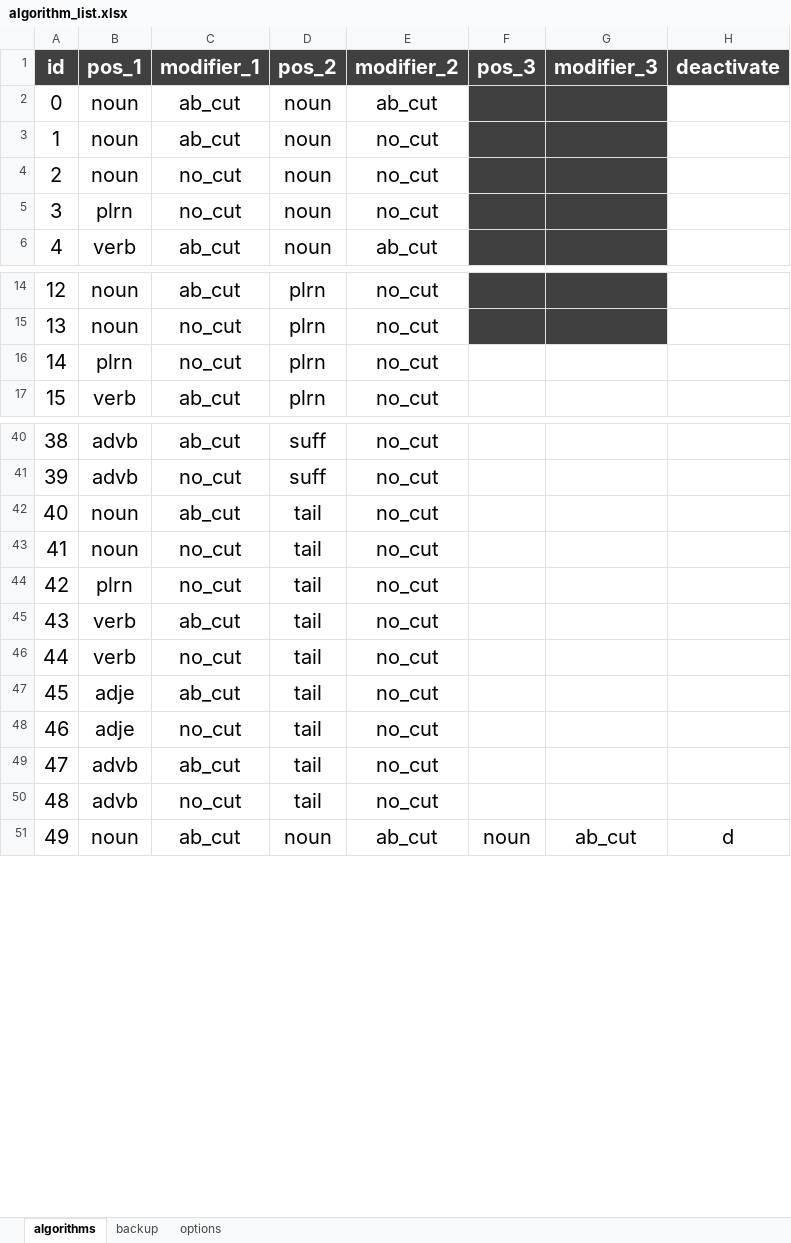
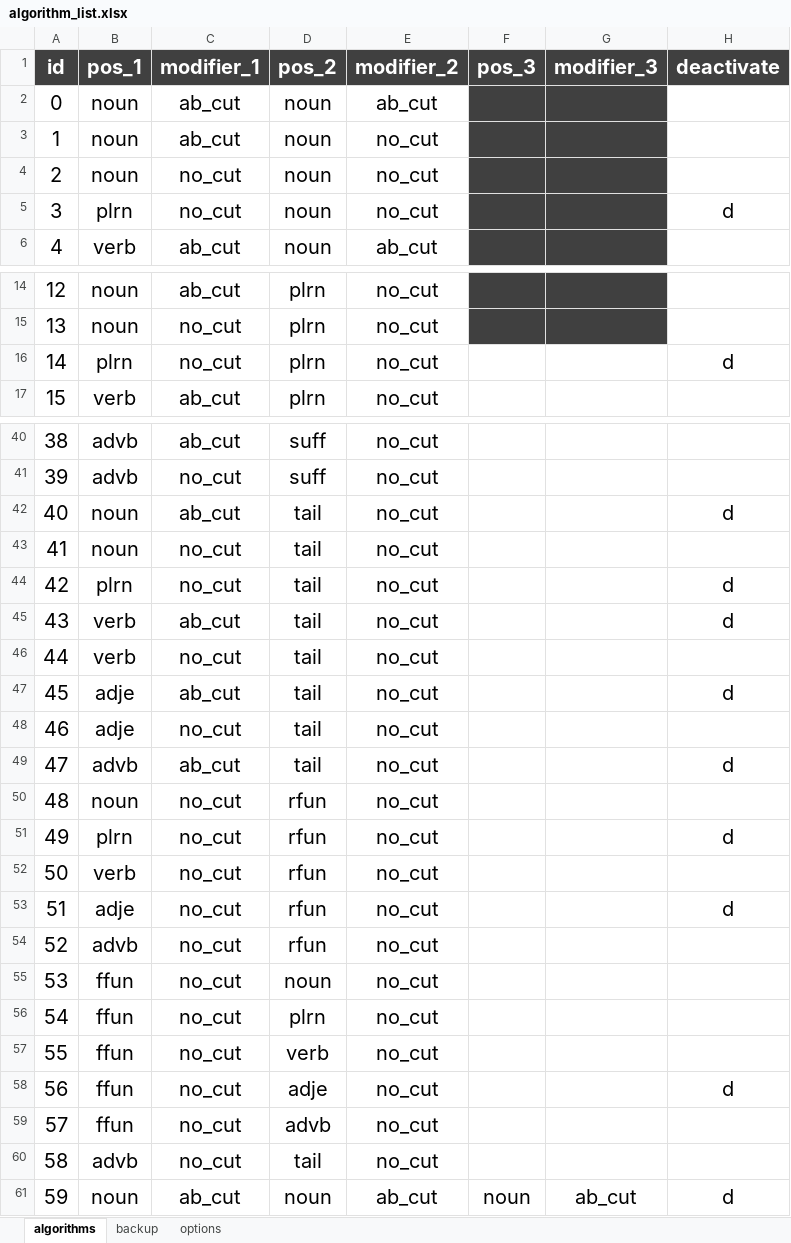
Before and after one commit to mkishi1221/create_names_v2, an Excel workbook: name_generator/dict/algorithms/algorithm_list.xlsx, sheet algorithms, drawn as a sheet; only a part is shown, gaps mark what is left out; values as stored, in another font and other column widths than the file's, no borders; conditional formats not drawn; addresses are those after the commit; the diff covers the shown part only; the diff names each change by its address in the sheet, - before the commit and + after, or states it on an @@ line.

```diff
--- a/name_generator/dict/algorithms/algorithm_list.xlsx (sheet algorithms)
+++ b/name_generator/dict/algorithms/algorithm_list.xlsx (sheet algorithms)
-H5 (deactivate): (empty)
+H5 (deactivate): d
-H16 (deactivate): (empty)
+H16 (deactivate): d
-H42 (deactivate): (empty)
+H42 (deactivate): d
-H44:H45 (deactivate): (empty)
+H44:H45 (deactivate): d
-H47 (deactivate): (empty)
+H47 (deactivate): d
-H49 (deactivate): (empty)
+H49 (deactivate): d
+row 50: 48 | noun | no_cut | rfun | no_cut
+row 51: 49 | plrn | no_cut | rfun | no_cut |  |  | d
+row 52: 50 | verb | no_cut | rfun | no_cut
+row 53: 51 | adje | no_cut | rfun | no_cut |  |  | d
+row 54: 52 | advb | no_cut | rfun | no_cut
+row 55: 53 | ffun | no_cut | noun | no_cut
+row 56: 54 | ffun | no_cut | plrn | no_cut
+row 57: 55 | ffun | no_cut | verb | no_cut
+row 58: 56 | ffun | no_cut | adje | no_cut |  |  | d
+row 59: 57 | ffun | no_cut | advb | no_cut
@@ column A (id) renumbered from row 60 down @@
```
Also changed, not shown: 5 edited cells elsewhere in this sheet, name_generator/contained_words.xlsx, name_generator/dict/text_components.xlsx, 12 other files.
